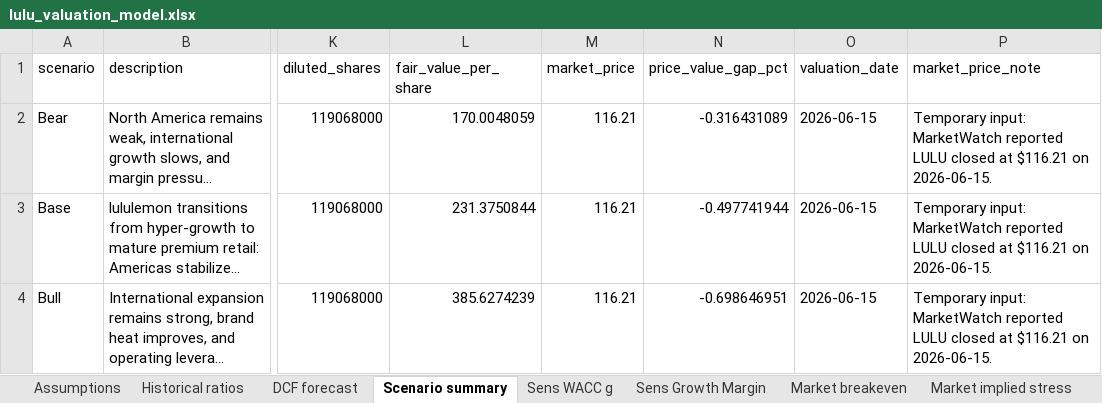
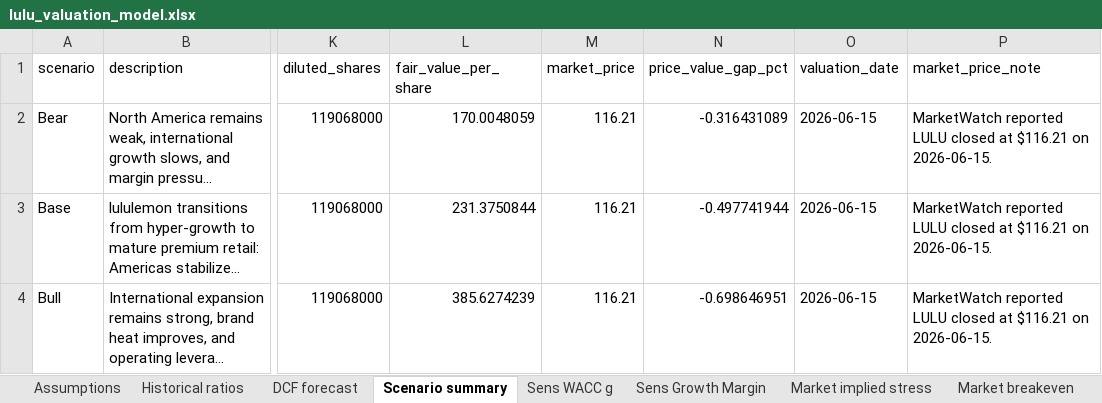
Before and after one commit to chenhaozhe609-lang/ADA-final, an Excel workbook: project/output/lulu_valuation_model.xlsx, sheet Scenario summary, drawn as a sheet; only a part is shown, gaps mark what is left out; long unchanged cells end in …; values as stored, in another font and other column widths than the file's, no borders; the diff names each change by its address in the sheet, - before the commit and + after, or states it on an @@ line.

Commit message:
Add report guides and beautified valuation workbook

```diff
--- a/project/output/lulu_valuation_model.xlsx (sheet Scenario summary)
+++ b/project/output/lulu_valuation_model.xlsx (sheet Scenario summary)
@@ sheet tab order changed: Assumptions | Historical ratios | DCF forecast | Scenario summary | Sens WACC g | Sens Growth Margin | Market implied stress | Market breakeven @@
-P2:P4 (market_price_note): Temporary input: MarketWatch reported…
+P2:P4 (market_price_note): MarketWatch reported…
```
Also changed, not shown: 25 other files.
